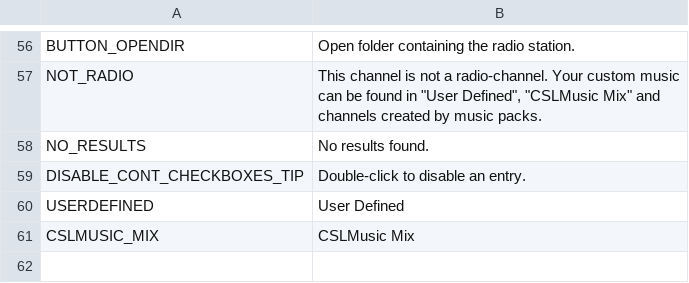
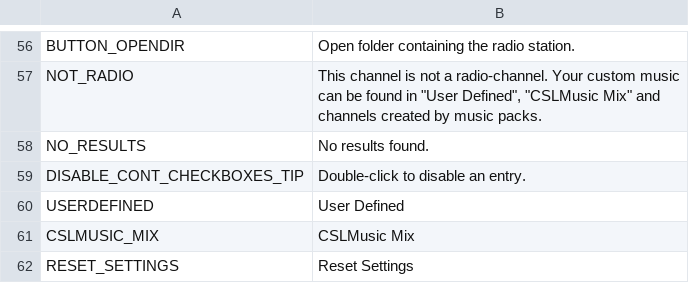
Before and after one commit to will258012/CSLMusicModRevisited, a CSV file: CSLMusicMod/Translations/es-ES.csv, drawn as a sheet; only a part is shown, gaps mark what is left out.

Commit message:
New translations en-en.csv (Spanish)

```diff
--- a/CSLMusicMod/Translations/es-ES.csv
+++ b/CSLMusicMod/Translations/es-ES.csv
@@ -67 +67,2 @@ channels created by music packs.",""
 "CSLMUSIC_MIX","CSLMusic Mix",""
+"RESET_SETTINGS","Reset Settings",""
```
